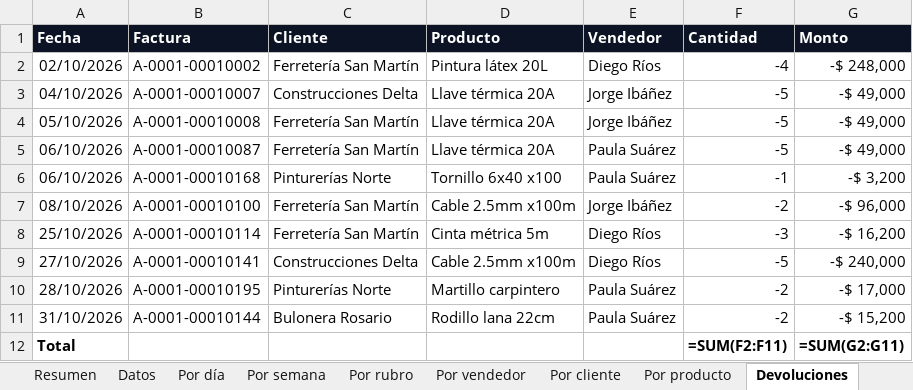
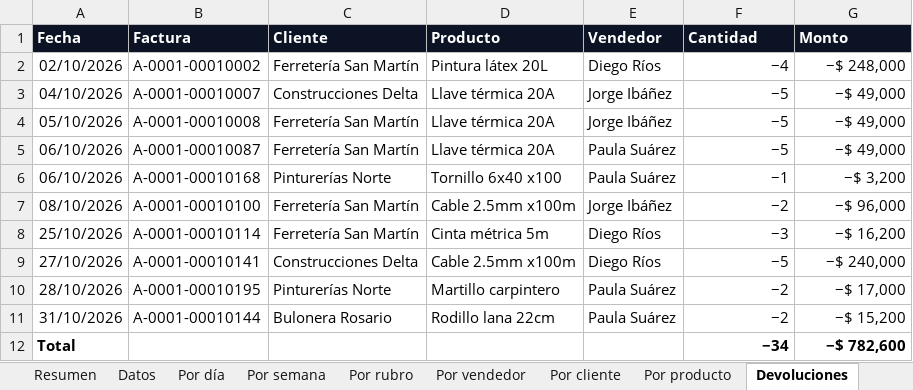
Before and after one commit to FL0WDATAS0LUTI0NSDEV/freelance-servicios-digitales, an Excel workbook: referencias/prueba-ferreteria/reporte/reporte_ventas_2026-10.xlsx, sheet Devoluciones, drawn as a sheet; values as stored, in another font and other column widths than the file's, no borders; formulas without a stored value are shown as written; removed rows and columns are numbered as before the commit, all else as after; the diff names each change by its address in the sheet, - before the commit and + after, or states it on an @@ line.

```diff
--- a/referencias/prueba-ferreteria/reporte/reporte_ventas_2026-10.xlsx (sheet Devoluciones)
+++ b/referencias/prueba-ferreteria/reporte/reporte_ventas_2026-10.xlsx (sheet Devoluciones)
-F2 (Cantidad): -4
+F2 (Cantidad): −4
-G2 (Monto): -$ 248,000
+G2 (Monto): −$ 248,000
-F3:F5 (Cantidad): -5
+F3:F5 (Cantidad): −5
-G3:G5 (Monto): -$ 49,000
+G3:G5 (Monto): −$ 49,000
-F6 (Cantidad): -1
+F6 (Cantidad): −1
-G6 (Monto): -$ 3,200
+G6 (Monto): −$ 3,200
-F7 (Cantidad): -2
+F7 (Cantidad): −2
-G7 (Monto): -$ 96,000
+G7 (Monto): −$ 96,000
-F8 (Cantidad): -3
+F8 (Cantidad): −3
-G8 (Monto): -$ 16,200
+G8 (Monto): −$ 16,200
-F9 (Cantidad): -5
+F9 (Cantidad): −5
-G9 (Monto): -$ 240,000
+G9 (Monto): −$ 240,000
-F10:F11 (Cantidad): -2
+F10:F11 (Cantidad): −2
-G10 (Monto): -$ 17,000
+G10 (Monto): −$ 17,000
-G11 (Monto): -$ 15,200
+G11 (Monto): −$ 15,200
-row 12: Total |  |  |  |  | =SUM(F2:F11) | =SUM(G2:G11)
+row 12: Total |  |  |  |  | −34 | −$ 782,600
```
Also changed, not shown: sheet Por día, sheet Por cliente, sheet Control, sheet Por vendedor, sheet Por producto, sheet Datos, 3 more sheets, 8 other files.
